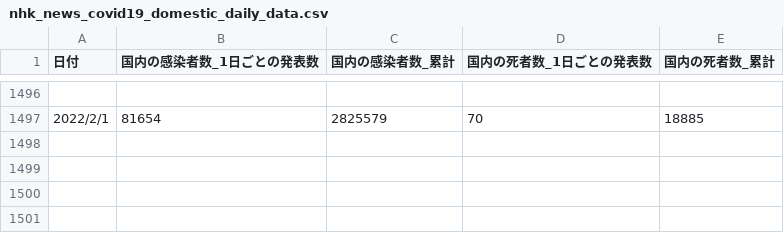
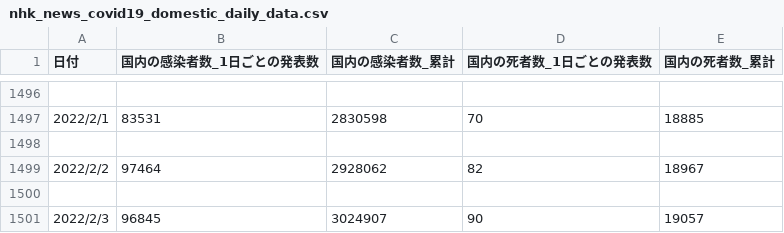
Before and after one commit to Ger0119/COVID_JP, a CSV file: Data/nhk_news_covid19_domestic_daily_data.csv, drawn as a sheet; only a part is shown, gaps mark what is left out; the diff covers the shown part only.

```diff
--- a/Data/nhk_news_covid19_domestic_daily_data.csv
+++ b/Data/nhk_news_covid19_domestic_daily_data.csv
@@ -1496,2 +1496,6 @@
 
-2022/2/1,81654,2825579,70,18885
+2022/2/1,83531,2830598,70,18885
+
+2022/2/2,97464,2928062,82,18967
+
+2022/2/3,96845,3024907,90,19057
```
Also changed, not shown: 25 edited cells elsewhere in this file, 4 other files.
